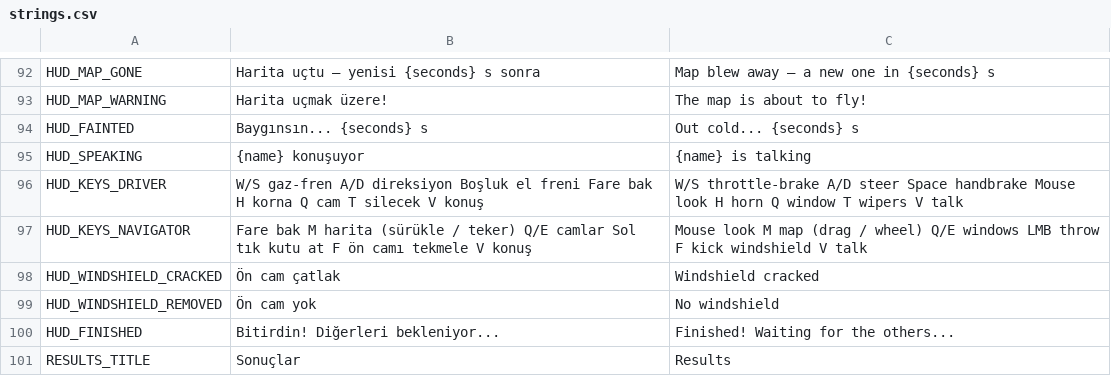
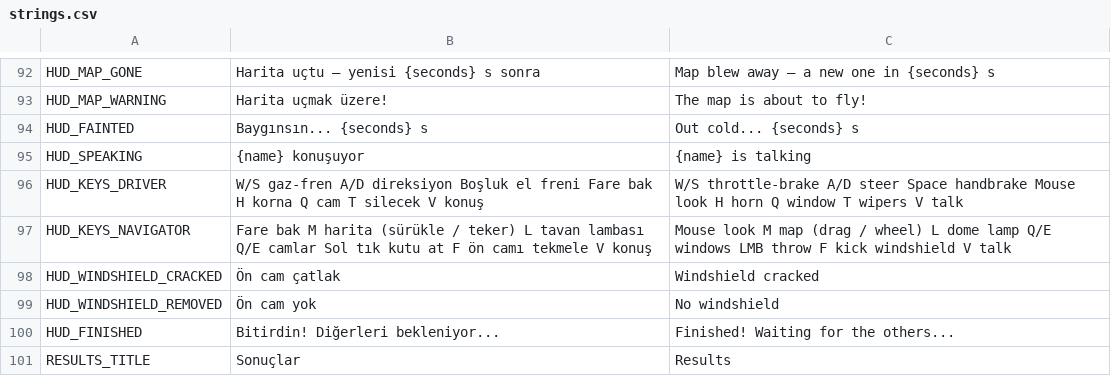
Before and after one commit to cayankuzu/raddy, a CSV file: data/locale/strings.csv, drawn as a sheet; only a part is shown, gaps mark what is left out.

```diff
--- a/data/locale/strings.csv
+++ b/data/locale/strings.csv
@@ -96,3 +96,3 @@ HUD_SPEAKING,{name} konuşuyor,{name} is talking
 HUD_KEYS_DRIVER,W/S gaz-fren   A/D direksiyon   Boşluk el freni   Fare bak   H korna   Q cam   T silecek   V konuş,W/S throttle-brake   A/D steer   Space handbrake   Mouse look   H horn   Q window   T wipers   V talk
-HUD_KEYS_NAVIGATOR,Fare bak   M harita (sürükle / teker)   Q/E camlar   Sol tık kutu at   F ön camı tekmele   V konuş,Mouse look   M map (drag / wheel)   Q/E windows   LMB throw   F kick windshield   V talk
+HUD_KEYS_NAVIGATOR,Fare bak   M harita (sürükle / teker)   L tavan lambası   Q/E camlar   Sol tık kutu at   F ön camı tekmele   V konuş,Mouse look   M map (drag / wheel)   L dome lamp   Q/E windows   LMB throw   F kick windshield   V talk
 HUD_WINDSHIELD_CRACKED,Ön cam çatlak,Windshield cracked
```
Also changed, not shown: assets/_polyhaven_manifest.tsv, 47 other files.
